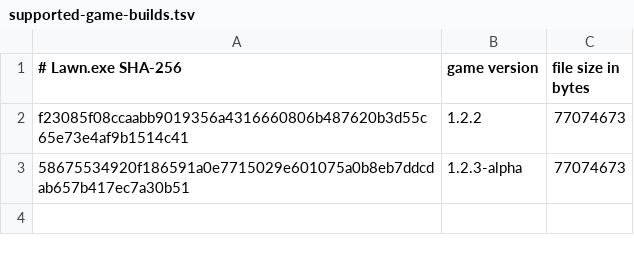
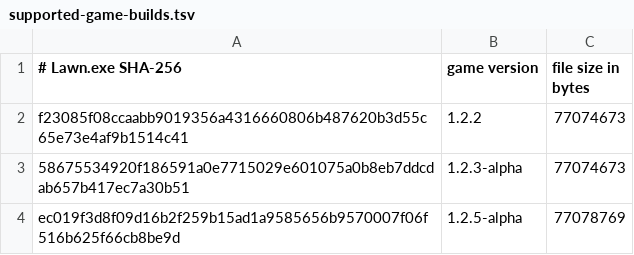
Before and after one commit to yuchenxi2000/PGvZ-Mac, a TSV file: supported-game-builds.tsv, drawn as a sheet; the diff names each change by its address in the sheet, - before the commit and + after, or states it on an @@ line.

Commit message:
Recognize PGvZ 1.2.5 game build

```diff
--- a/supported-game-builds.tsv
+++ b/supported-game-builds.tsv
+row 4: ec019f3d8f09d16b2f259b15ad1a9585656b9570007f06f516b625f66cb8be9d | 1.2.5-alpha | 77078769
```
Also changed, not shown: 1 other file.
